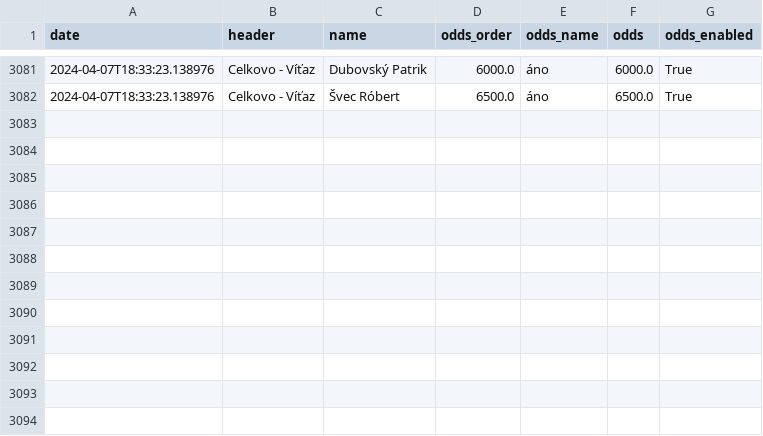
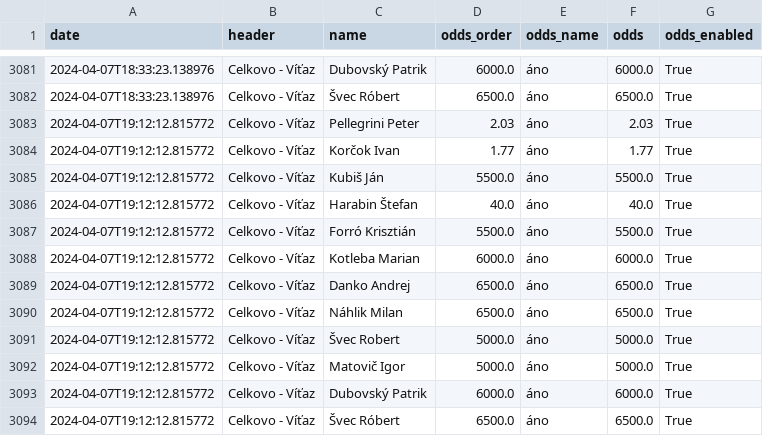
Before and after one commit to michalskop/nike.sk, a CSV file: v0/data/43804672.csv, drawn as a sheet; only a part is shown, gaps mark what is left out; the diff names each change by its address in the sheet, - before the commit and + after, or states it on an @@ line.

```diff
--- a/v0/data/43804672.csv
+++ b/v0/data/43804672.csv
+row 3083: 2024-04-07T19:12:12.815772 | Celkovo - Víťaz | Pellegrini Peter | 2.03 | áno | 2.03 | True
+row 3084: 2024-04-07T19:12:12.815772 | Celkovo - Víťaz | Korčok Ivan | 1.77 | áno | 1.77 | True
+row 3085: 2024-04-07T19:12:12.815772 | Celkovo - Víťaz | Kubiš Ján | 5500.0 | áno | 5500.0 | True
+row 3086: 2024-04-07T19:12:12.815772 | Celkovo - Víťaz | Harabin Štefan | 40.0 | áno | 40.0 | True
+row 3087: 2024-04-07T19:12:12.815772 | Celkovo - Víťaz | Forró Krisztián | 5500.0 | áno | 5500.0 | True
+row 3088: 2024-04-07T19:12:12.815772 | Celkovo - Víťaz | Kotleba Marian | 6000.0 | áno | 6000.0 | True
+row 3089: 2024-04-07T19:12:12.815772 | Celkovo - Víťaz | Danko Andrej | 6500.0 | áno | 6500.0 | True
+row 3090: 2024-04-07T19:12:12.815772 | Celkovo - Víťaz | Náhlik Milan | 6500.0 | áno | 6500.0 | True
+row 3091: 2024-04-07T19:12:12.815772 | Celkovo - Víťaz | Švec Robert | 5000.0 | áno | 5000.0 | True
+row 3092: 2024-04-07T19:12:12.815772 | Celkovo - Víťaz | Matovič Igor | 5000.0 | áno | 5000.0 | True
+row 3093: 2024-04-07T19:12:12.815772 | Celkovo - Víťaz | Dubovský Patrik | 6000.0 | áno | 6000.0 | True
+row 3094: 2024-04-07T19:12:12.815772 | Celkovo - Víťaz | Švec Róbert | 6500.0 | áno | 6500.0 | True
```
